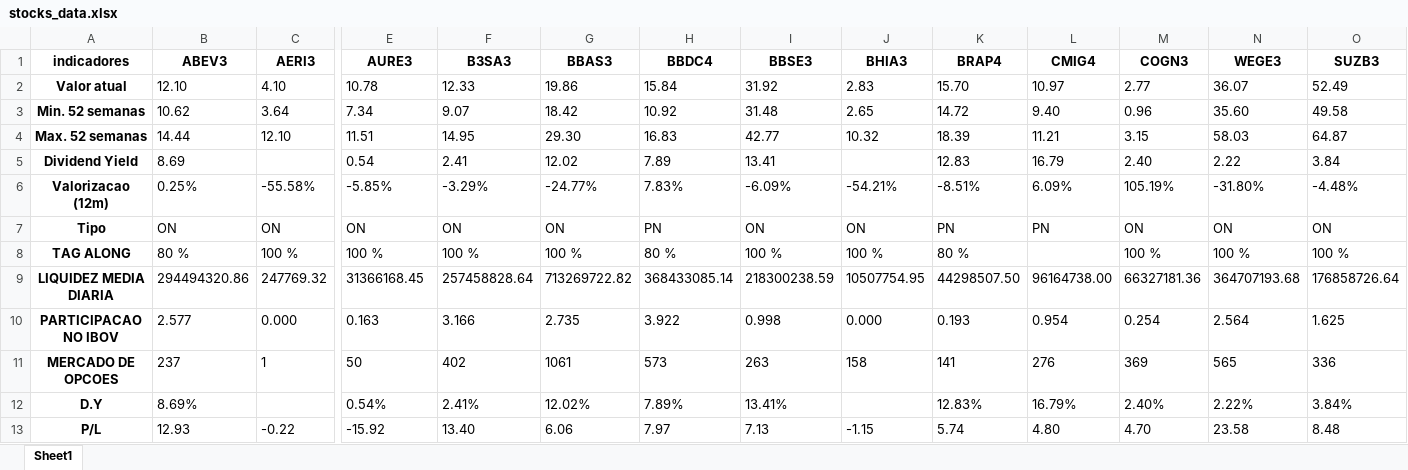
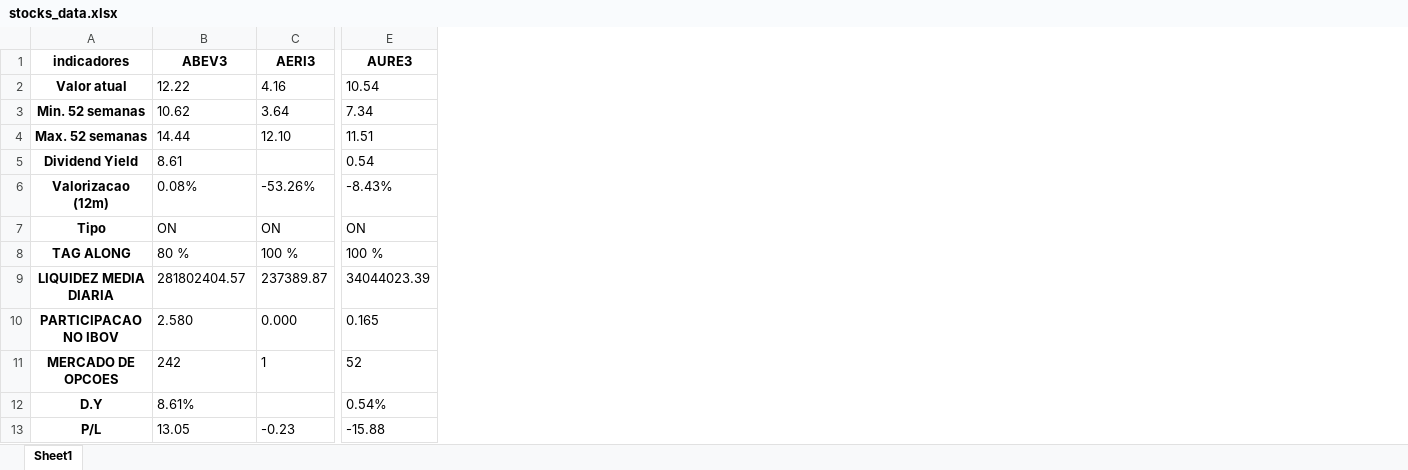
Before and after one commit to puzzoviodev/analisefundamentalistafinal, an Excel workbook: stocks_data.xlsx, sheet Sheet1, drawn as a sheet; only a part is shown, gaps mark what is left out; values as stored, in another font and other column widths than the file's, no borders; the diff covers the shown part only; the diff names each change by its address in the sheet, - before the commit and + after, or states it on an @@ line.

```diff
--- a/stocks_data.xlsx (sheet Sheet1)
+++ b/stocks_data.xlsx (sheet Sheet1)
-column F (B3SA3), rows 2-13: 12.33 | 9.07 | 14.95 | 2.41 | -3.29% | ON | 100 % | 257458828.64 | 3.166 | 402 | 2.41% | 13.40
-column G (BBAS3), rows 2-13: 19.86 | 18.42 | 29.30 | 12.02 | -24.77% | ON | 100 % | 713269722.82 | 2.735 | 1061 | 12.02% | 6.06
-column H (BBDC4), rows 2-13: 15.84 | 10.92 | 16.83 | 7.89 | 7.83% | PN | 80 % | 368433085.14 | 3.922 | 573 | 7.89% | 7.97
-column I (BBSE3), rows 2-13: 31.92 | 31.48 | 42.77 | 13.41 | -6.09% | ON | 100 % | 218300238.59 | 0.998 | 263 | 13.41% | 7.13
-column J (BHIA3), rows 2-13: 2.83 | 2.65 | 10.32 |  | -54.21% | ON | 100 % | 10507754.95 | 0.000 | 158 |  | -1.15
-column K (BRAP4), rows 2-13: 15.70 | 14.72 | 18.39 | 12.83 | -8.51% | PN | 80 % | 44298507.50 | 0.193 | 141 | 12.83% | 5.74
-column L (CMIG4), rows 2-13: 10.97 | 9.40 | 11.21 | 16.79 | 6.09% | PN |  | 96164738.00 | 0.954 | 276 | 16.79% | 4.80
-column M (COGN3), rows 2-13: 2.77 | 0.96 | 3.15 | 2.40 | 105.19% | ON | 100 % | 66327181.36 | 0.254 | 369 | 2.40% | 4.70
-column N (WEGE3), rows 2-13: 36.07 | 35.60 | 58.03 | 2.22 | -31.80% | ON | 100 % | 364707193.68 | 2.564 | 565 | 2.22% | 23.58
-column O (SUZB3), rows 2-13: 52.49 | 49.58 | 64.87 | 3.84 | -4.48% | ON | 100 % | 176858726.64 | 1.625 | 336 | 3.84% | 8.48
-B2 (ABEV3): 12.10
+B2 (ABEV3): 12.22
-C2 (AERI3): 4.10
+C2 (AERI3): 4.16
-E2 (AURE3): 10.78
+E2 (AURE3): 10.54
-B5 (ABEV3): 8.69
+B5 (ABEV3): 8.61
-B6 (ABEV3): 0.25%
+B6 (ABEV3): 0.08%
-C6 (AERI3): -55.58%
+C6 (AERI3): -53.26%
-E6 (AURE3): -5.85%
+E6 (AURE3): -8.43%
-B9 (ABEV3): 294494320.86
+B9 (ABEV3): 281802404.57
-C9 (AERI3): 247769.32
+C9 (AERI3): 237389.87
-E9 (AURE3): 31366168.45
+E9 (AURE3): 34044023.39
-B10 (ABEV3): 2.577
+B10 (ABEV3): 2.580
-E10 (AURE3): 0.163
+E10 (AURE3): 0.165
-B11 (ABEV3): 237
+B11 (ABEV3): 242
-E11 (AURE3): 50
+E11 (AURE3): 52
-B12 (ABEV3): 8.69%
+B12 (ABEV3): 8.61%
-B13 (ABEV3): 12.93
+B13 (ABEV3): 13.05
-C13 (AERI3): -0.22
+C13 (AERI3): -0.23
-E13 (AURE3): -15.92
+E13 (AURE3): -15.88
```
Also changed, not shown: 40 edited cells elsewhere in this sheet, StatusInvest.xlsx, StatusInvestcomp_v1.xlsx, 3 other files.
